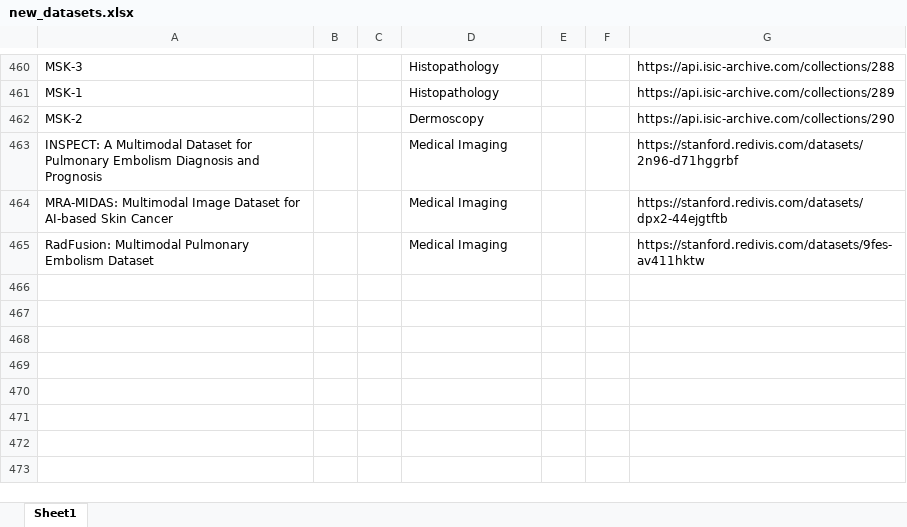
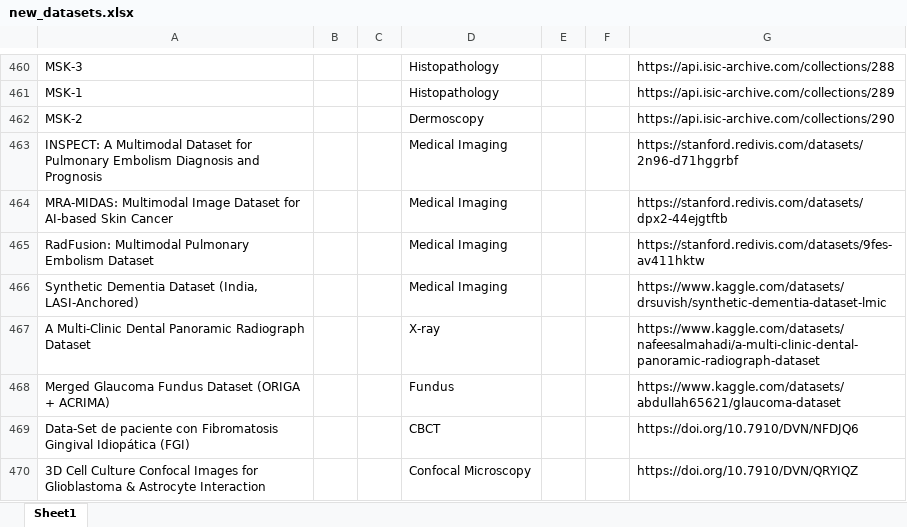
Before and after one commit to ajayjagan2511/medical-monitor, an Excel workbook: new_datasets.xlsx, sheet Sheet1, drawn as a sheet; only a part is shown, gaps mark what is left out; values as stored, in another font and other column widths than the file's, no borders; the diff names each change by its address in the sheet, - before the commit and + after, or states it on an @@ line.

```diff
--- a/new_datasets.xlsx (sheet Sheet1)
+++ b/new_datasets.xlsx (sheet Sheet1)
+row 466: Synthetic Dementia Dataset (India, LASI-Anchored) |  |  | Medical Imaging |  |  | https://www.kaggle.com/datasets/drsuvish/synthetic-dementia-dataset-lmic
+row 467: A Multi-Clinic Dental Panoramic Radiograph Dataset |  |  | X-ray |  |  | https://www.kaggle.com/datasets/nafeesalmahadi/a-multi-clinic-dental-panoramic-radiograph-dataset
+row 468: Merged Glaucoma Fundus Dataset (ORIGA + ACRIMA) |  |  | Fundus |  |  | https://www.kaggle.com/datasets/abdullah65621/glaucoma-dataset
+row 469: Data-Set de paciente con Fibromatosis Gingival Idiopática (FGI) |  |  | CBCT |  |  | https://doi.org/10.7910/DVN/NFDJQ6
+row 470: 3D Cell Culture Confocal Images for Glioblastoma & Astrocyte Interaction |  |  | Confocal Microscopy |  |  | https://doi.org/10.7910/DVN/QRYIQZ
```
Also changed, not shown: 1 other file.
